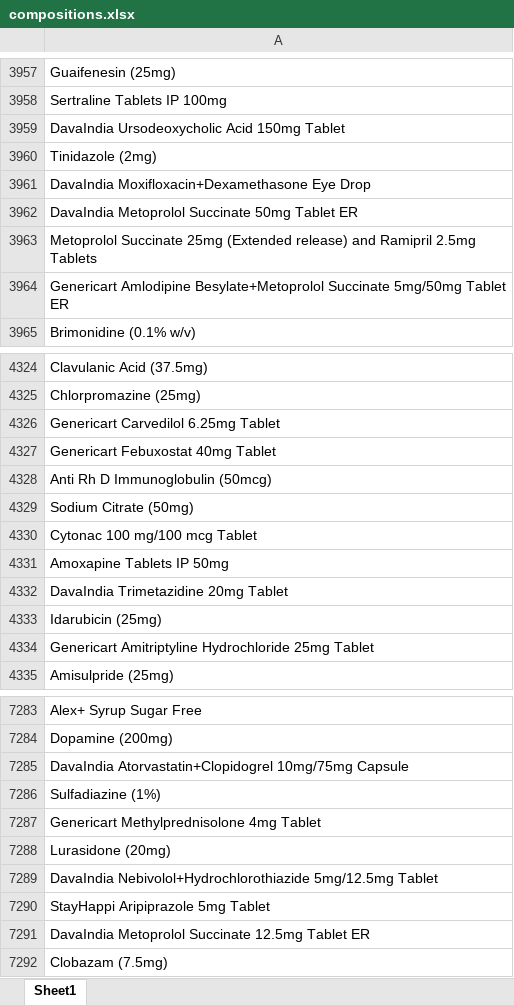
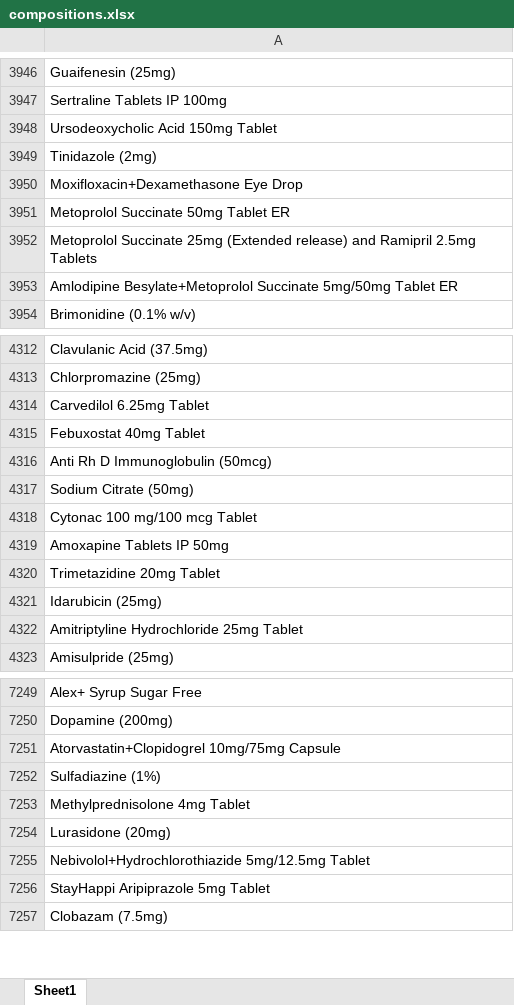
Before and after one commit to GoDavai01/godavai-backend, an Excel workbook: data/compositions.xlsx, sheet Sheet1, drawn as a sheet; only a part is shown, gaps mark what is left out; values as stored, in another font and other column widths than the file's, no borders; removed rows and columns are numbered as before the commit, all else as after; the diff covers the shown part only; the diff names each change by its address in the sheet, - before the commit and + after, or states it on an @@ line.

Commit message:
fix it

```diff
--- a/data/compositions.xlsx (sheet Sheet1)
+++ b/data/compositions.xlsx (sheet Sheet1)
-A3948: DavaIndia Ursodeoxycholic Acid 150mg Tablet
+A3948: Ursodeoxycholic Acid 150mg Tablet
-A3950: DavaIndia Moxifloxacin+Dexamethasone Eye Drop
+A3950: Moxifloxacin+Dexamethasone Eye Drop
-A3951: DavaIndia Metoprolol Succinate 50mg Tablet ER
+A3951: Metoprolol Succinate 50mg Tablet ER
-A3953: Genericart Amlodipine Besylate+Metoprolol…
+A3953: Amlodipine Besylate+Metoprolol…
-A4314: Genericart Carvedilol 6.25mg Tablet
+A4314: Carvedilol 6.25mg Tablet
-A4315: Genericart Febuxostat 40mg Tablet
+A4315: Febuxostat 40mg Tablet
-A4320: DavaIndia Trimetazidine 20mg Tablet
+A4320: Trimetazidine 20mg Tablet
-A4322: Genericart Amitriptyline Hydrochloride 25mg Tablet
+A4322: Amitriptyline Hydrochloride 25mg Tablet
-A7251: DavaIndia Atorvastatin+Clopidogrel 10mg/75mg…
+A7251: Atorvastatin+Clopidogrel 10mg/75mg…
-A7253: Genericart Methylprednisolone 4mg Tablet
+A7253: Methylprednisolone 4mg Tablet
-A7255: DavaIndia Nebivolol+Hydrochlorothiazide 5mg/12.5mg…
+A7255: Nebivolol+Hydrochlorothiazide 5mg/12.5mg…
-row 7291: DavaIndia Metoprolol Succinate 12.5mg Tablet ER
```
Also changed, not shown: 98 removed rows, 457 edited cells and cell formats elsewhere in this sheet.
